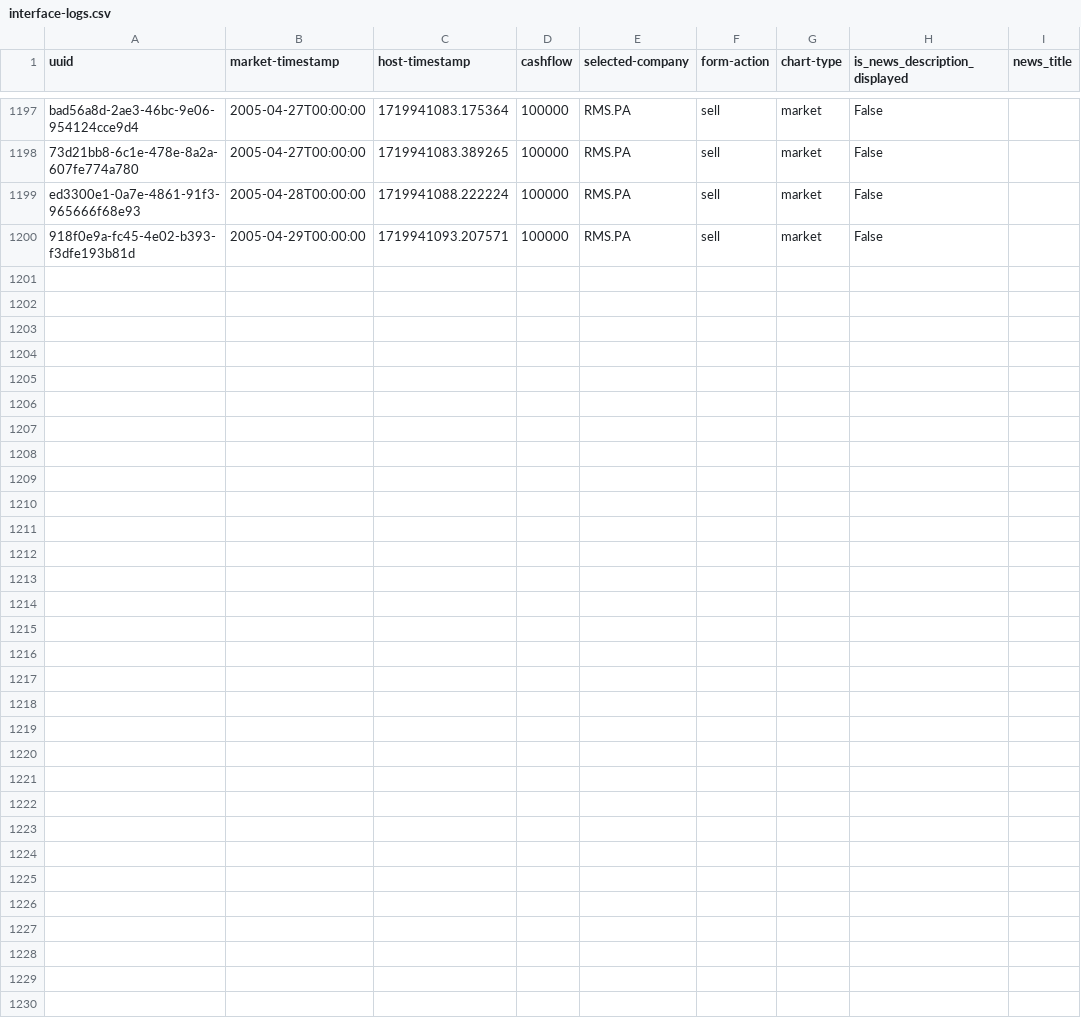
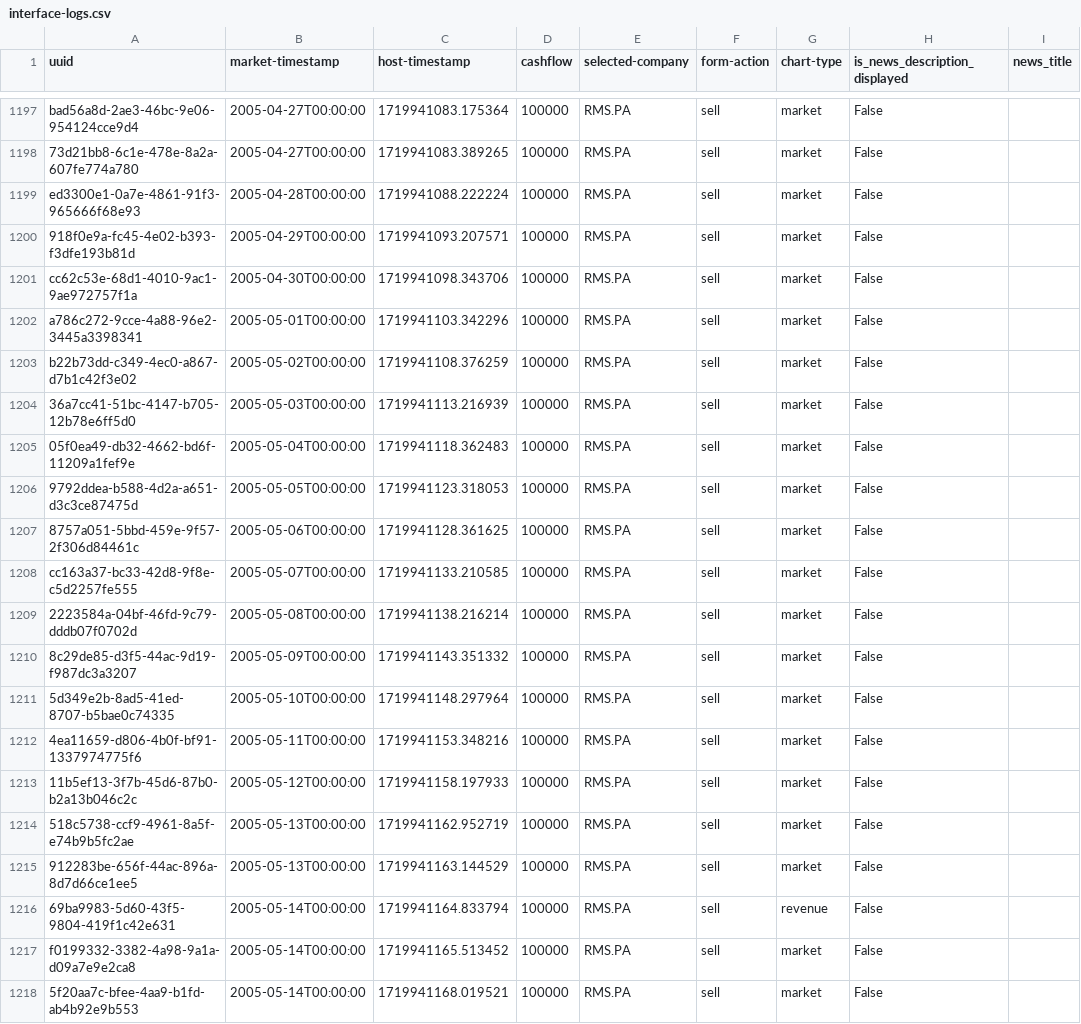
Before and after one commit to kelhad00/trading_simulator, a CSV file: Data/export/interface-logs.csv, drawn as a sheet; only a part is shown, gaps mark what is left out.

```diff
--- a/Data/export/interface-logs.csv
+++ b/Data/export/interface-logs.csv
@@ -1200 +1200,19 @@ ed3300e1-0a7e-4861-91f3-965666f68e93,2005-04-28T00:00:00,1719941088.222224,10000
 918f0e9a-fc45-4e02-b393-f3dfe193b81d,2005-04-29T00:00:00,1719941093.207571,100000,RMS.PA,sell,market,False,
+cc62c53e-68d1-4010-9ac1-9ae972757f1a,2005-04-30T00:00:00,1719941098.343706,100000,RMS.PA,sell,market,False,
+a786c272-9cce-4a88-96e2-3445a3398341,2005-05-01T00:00:00,1719941103.342296,100000,RMS.PA,sell,market,False,
+b22b73dd-c349-4ec0-a867-d7b1c42f3e02,2005-05-02T00:00:00,1719941108.376259,100000,RMS.PA,sell,market,False,
+36a7cc41-51bc-4147-b705-12b78e6ff5d0,2005-05-03T00:00:00,1719941113.216939,100000,RMS.PA,sell,market,False,
+05f0ea49-db32-4662-bd6f-11209a1fef9e,2005-05-04T00:00:00,1719941118.362483,100000,RMS.PA,sell,market,False,
+9792ddea-b588-4d2a-a651-d3c3ce87475d,2005-05-05T00:00:00,1719941123.318053,100000,RMS.PA,sell,market,False,
+8757a051-5bbd-459e-9f57-2f306d84461c,2005-05-06T00:00:00,1719941128.361625,100000,RMS.PA,sell,market,False,
+cc163a37-bc33-42d8-9f8e-c5d2257fe555,2005-05-07T00:00:00,1719941133.210585,100000,RMS.PA,sell,market,False,
+2223584a-04bf-46fd-9c79-dddb07f0702d,2005-05-08T00:00:00,1719941138.216214,100000,RMS.PA,sell,market,False,
+8c29de85-d3f5-44ac-9d19-f987dc3a3207,2005-05-09T00:00:00,1719941143.351332,100000,RMS.PA,sell,market,False,
+5d349e2b-8ad5-41ed-8707-b5bae0c74335,2005-05-10T00:00:00,1719941148.297964,100000,RMS.PA,sell,market,False,
+4ea11659-d806-4b0f-bf91-1337974775f6,2005-05-11T00:00:00,1719941153.348216,100000,RMS.PA,sell,market,False,
+11b5ef13-3f7b-45d6-87b0-b2a13b046c2c,2005-05-12T00:00:00,1719941158.197933,100000,RMS.PA,sell,market,False,
+518c5738-ccf9-4961-8a5f-e74b9b5fc2ae,2005-05-13T00:00:00,1719941162.952719,100000,RMS.PA,sell,market,False,
+912283be-656f-44ac-896a-8d7d66ce1ee5,2005-05-13T00:00:00,1719941163.144529,100000,RMS.PA,sell,market,False,
+69ba9983-5d60-43f5-9804-419f1c42e631,2005-05-14T00:00:00,1719941164.833794,100000,RMS.PA,sell,revenue,False,
+f0199332-3382-4a98-9a1a-d09a7e9e2ca8,2005-05-14T00:00:00,1719941165.513452,100000,RMS.PA,sell,market,False,
+5f20aa7c-bfee-4aa9-b1fd-ab4b92e9b553,2005-05-14T00:00:00,1719941168.019521,100000,RMS.PA,sell,market,False,
```
Also changed, not shown: Data/export/portfolio-logs.csv, Data/export/request-logs.csv, 3 other files.
